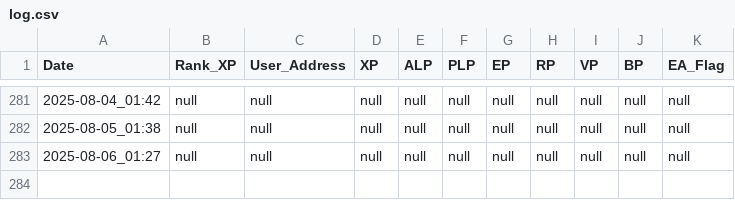
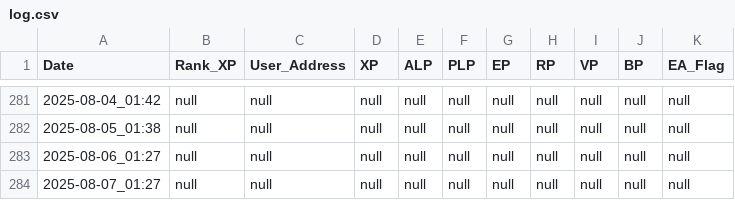
Before and after one commit to Raul0287/LXP-L, a CSV file: log.csv, drawn as a sheet; only a part is shown, gaps mark what is left out.

```diff
--- a/log.csv
+++ b/log.csv
@@ -283 +283,2 @@ Date,Rank_XP,User_Address,XP,ALP,PLP,EP,RP,VP,BP,EA_Flag
 2025-08-06_01:27,null,null,null,null,null,null,null,null,null,null
+2025-08-07_01:27,null,null,null,null,null,null,null,null,null,null
```
